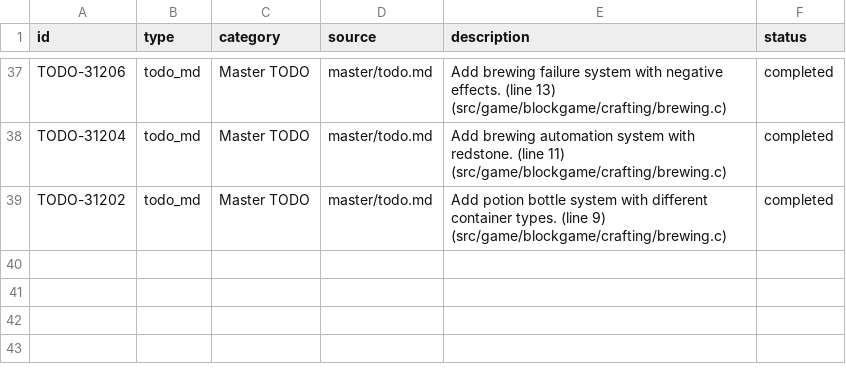
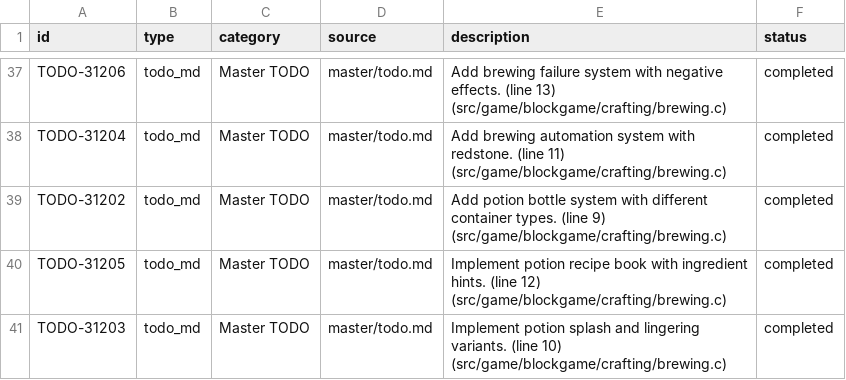
Before and after one commit to BenjaminSRussell/game_engine, a CSV file: master/todo_archive_completed_31202_31276_20260112_183850.csv, drawn as a sheet; only a part is shown, gaps mark what is left out.

```diff
--- a/master/todo_archive_completed_31202_31276_20260112_183850.csv
+++ b/master/todo_archive_completed_31202_31276_20260112_183850.csv
@@ -39 +39,3 @@ TODO-31204,todo_md,Master TODO,master/todo.md,Add brewing automation system with
 TODO-31202,todo_md,Master TODO,master/todo.md,Add potion bottle system with different container types. (line 9) (src/game/blockgame/crafting/brewing.c),completed
+TODO-31205,todo_md,Master TODO,master/todo.md,Implement potion recipe book with ingredient hints. (line 12) (src/game/blockgame/crafting/brewing.c),completed
+TODO-31203,todo_md,Master TODO,master/todo.md,Implement potion splash and lingering variants. (line 10) (src/game/blockgame/crafting/brewing.c),completed
```
Also changed, not shown: 9 other files.
